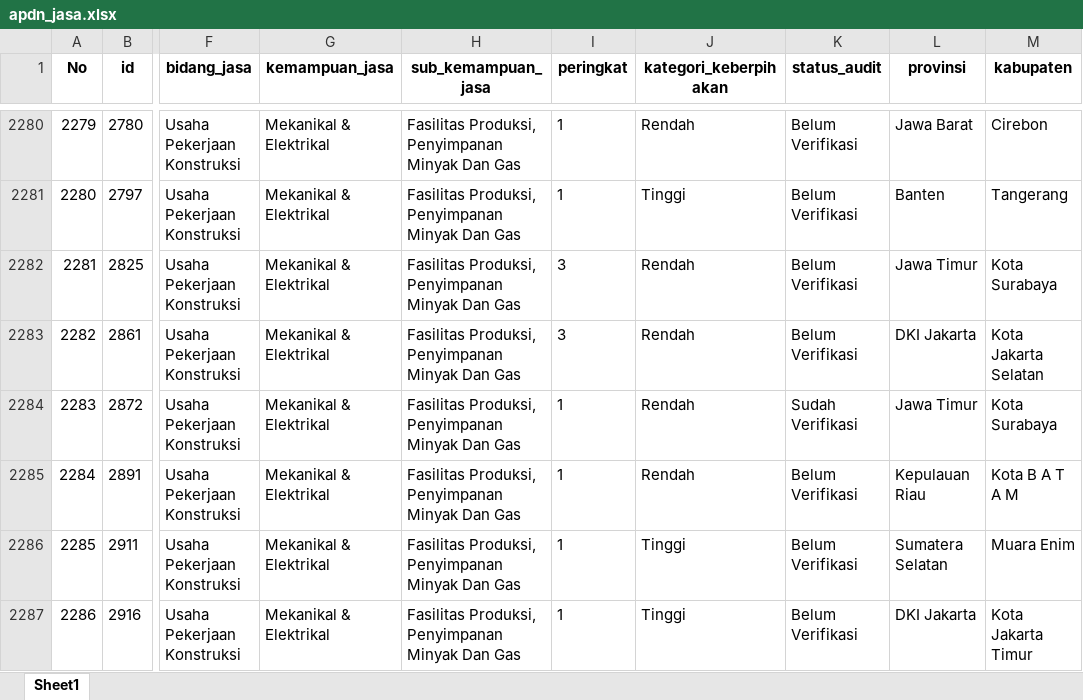
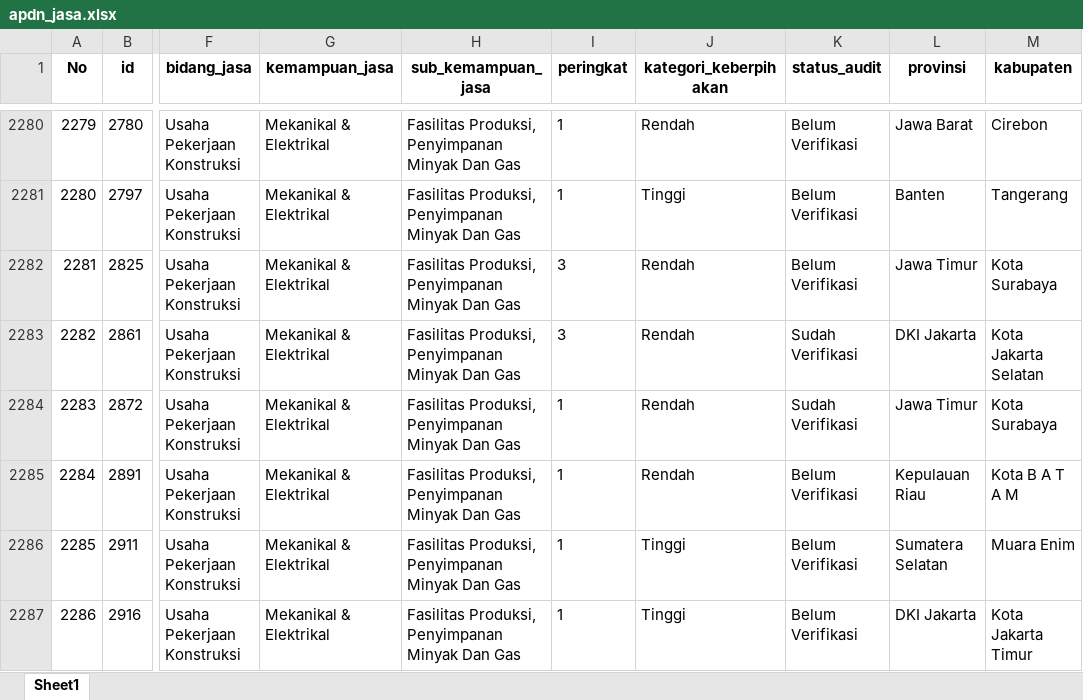
Before and after one commit to Kevinurfamily/mdco, an Excel workbook: result_copilot_kb/apdn_jasa.xlsx, sheet Sheet1, drawn as a sheet; only a part is shown, gaps mark what is left out; values as stored, in another font and other column widths than the file's, no borders; the diff covers the shown part only; the diff names each change by its address in the sheet, - before the commit and + after, or states it on an @@ line.

```diff
--- a/result_copilot_kb/apdn_jasa.xlsx (sheet Sheet1)
+++ b/result_copilot_kb/apdn_jasa.xlsx (sheet Sheet1)
-K2283 (status_audit): Belum Verifikasi
+K2283 (status_audit): Sudah Verifikasi
```
Also changed, not shown: 12 added rows, 3 removed rows, 5 edited cells and row numbers in column A elsewhere in this sheet, result_copilot_kb/apdn_barang.xlsx, 3 other files.
